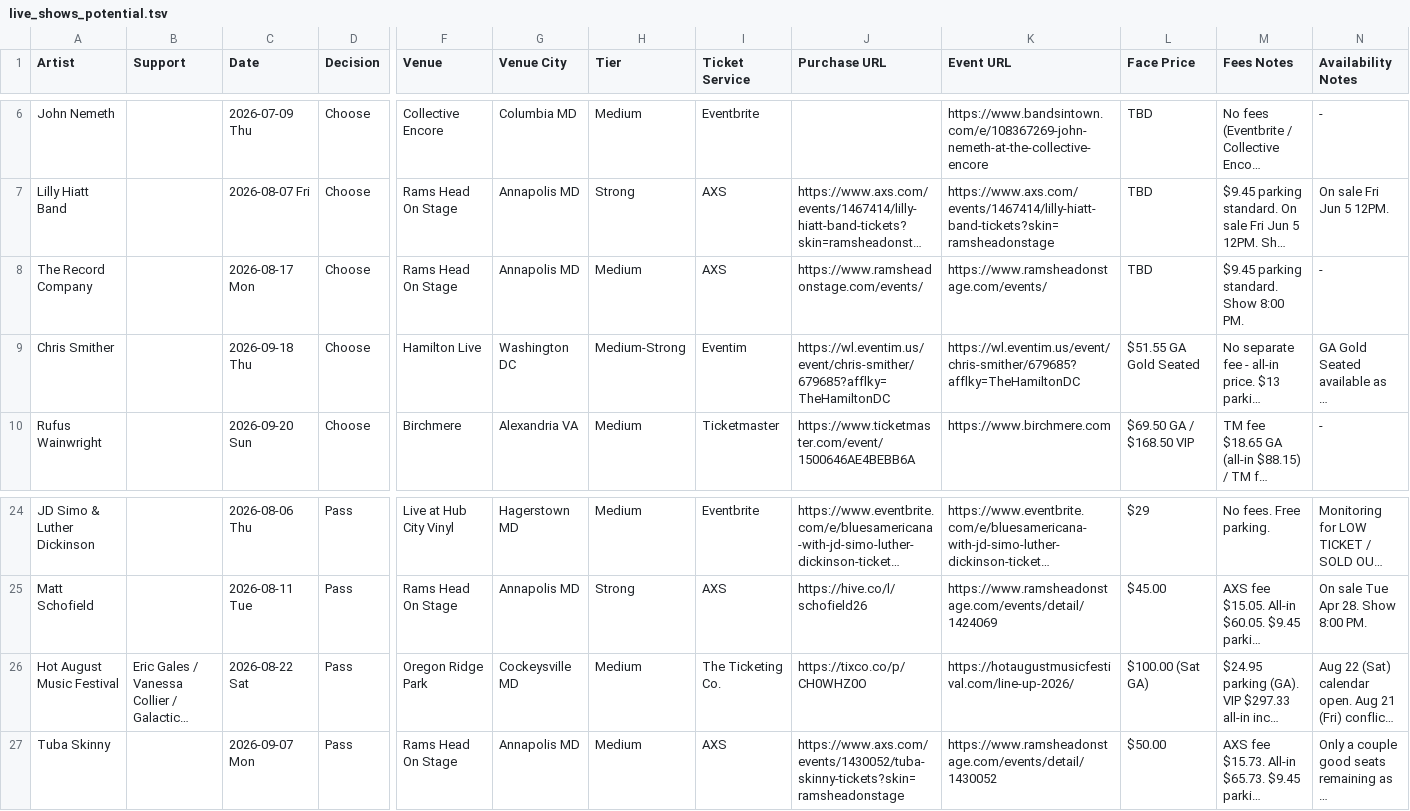
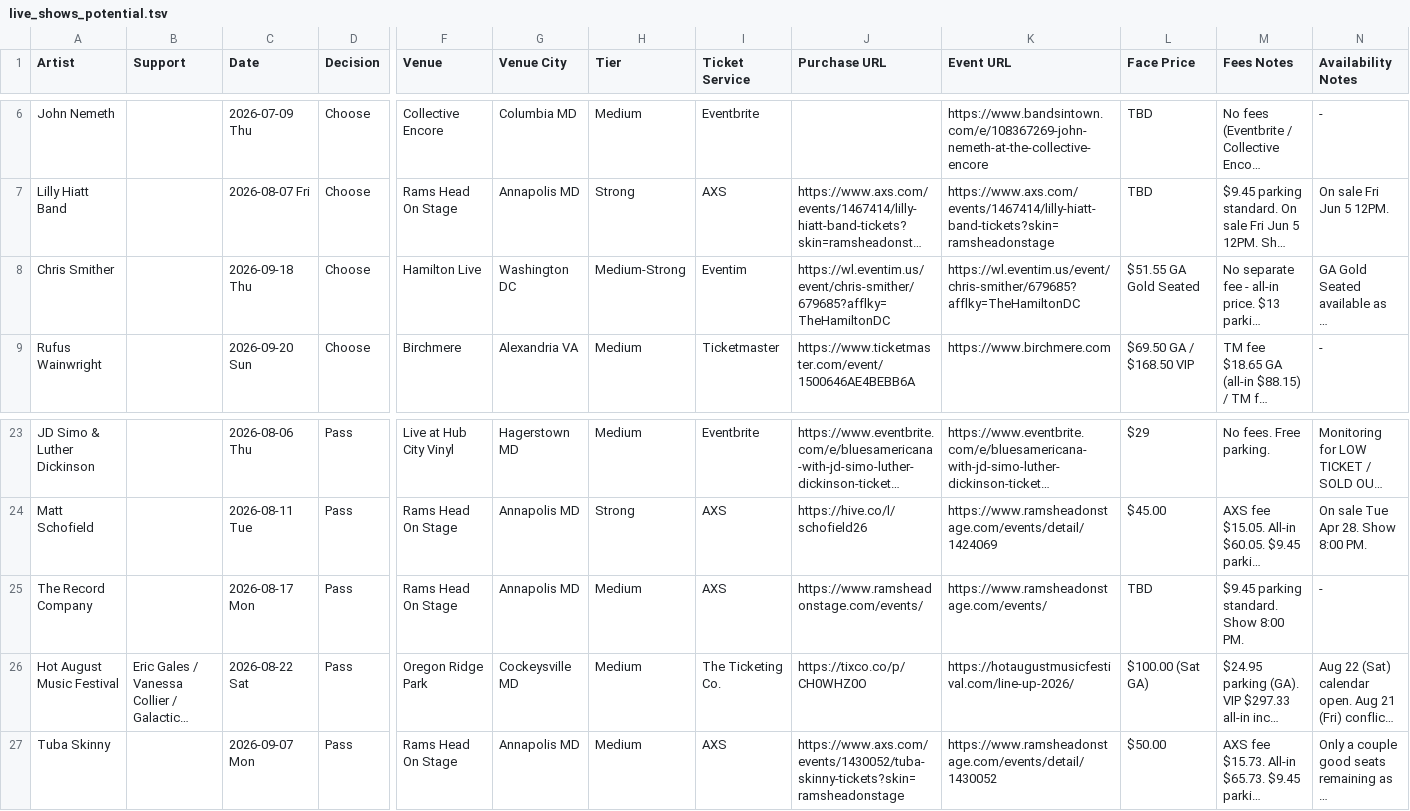
Before and after one commit to dan2bit/live-shows, a TSV file: live_shows_potential.tsv, drawn as a sheet; only a part is shown, gaps mark what is left out; long unchanged cells end in …; removed rows and columns are numbered as before the commit, all else as after; rows hold the shown columns only; the diff names each change by its address in the sheet, - before the commit and + after, or states it on an @@ line.

Commit message:
potential: update The Record Company decision

```diff
--- a/live_shows_potential.tsv
+++ b/live_shows_potential.tsv
-row 8: The Record Company |  | 2026-08-17 Mon | Choose | Rams Head On Stage | Annapolis MD | Medium | AXS | https://www.ramsheadonstage.com/events/ | https://www.ramsheadonstage.com/events/ | TBD | $9.45 parking standard. Show 8:00 PM. | -
+row 25: The Record Company |  | 2026-08-17 Mon | Pass | Rams Head On Stage | Annapolis MD | Medium | AXS | https://www.ramsheadonstage.com/events/ | https://www.ramsheadonstage.com/events/ | TBD | $9.45 parking standard. Show 8:00 PM. | -
```
